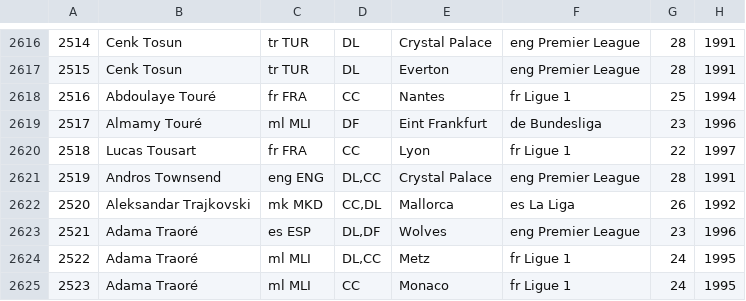
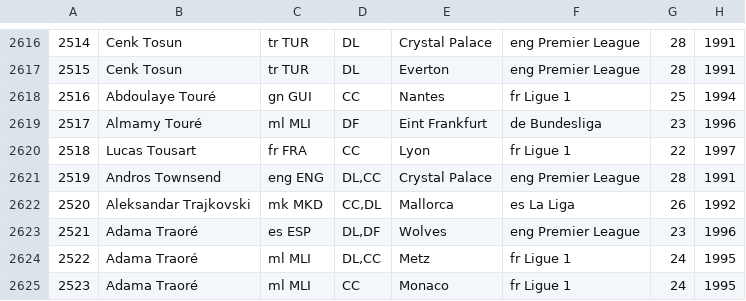
Before and after one commit to CatalinRotaru8/IA-TFG, a CSV file: data/original_data/2019-2020/Pases.csv, drawn as a sheet; only a part is shown, gaps mark what is left out; the diff covers the shown part only; the diff names each change by its address in the sheet, - before the commit and + after, or states it on an @@ line.

```diff
--- a/data/original_data/2019-2020/Pases.csv
+++ b/data/original_data/2019-2020/Pases.csv
-C2618: fr FRA
+C2618: gn GUI
```
Also changed, not shown: 49 edited cells elsewhere in this file, data/original_data/2019-2020/Posesión_del_balón.csv, data/original_data/2020-2021/Pases.csv, 23 other files.
